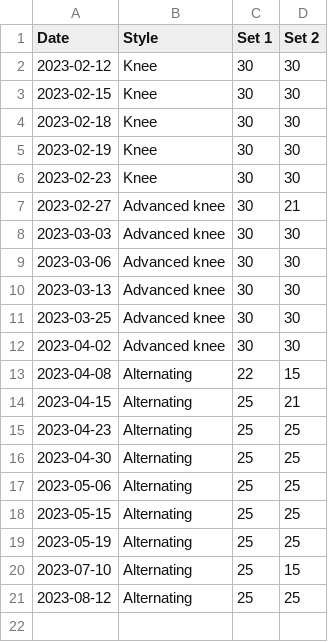
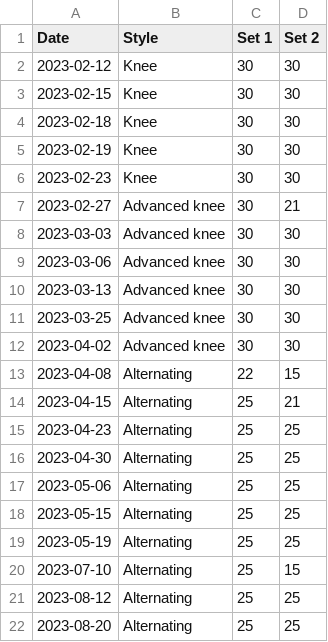
Before and after one commit to bewuethr/progress, a CSV file: _data/legraises.csv, drawn as a sheet.

```diff
--- a/_data/legraises.csv
+++ b/_data/legraises.csv
@@ -21 +21,2 @@ Date,Style,Set 1,Set 2
 2023-08-12,Alternating,25,25
+2023-08-20,Alternating,25,25
```
Also changed, not shown: 1 other file.
